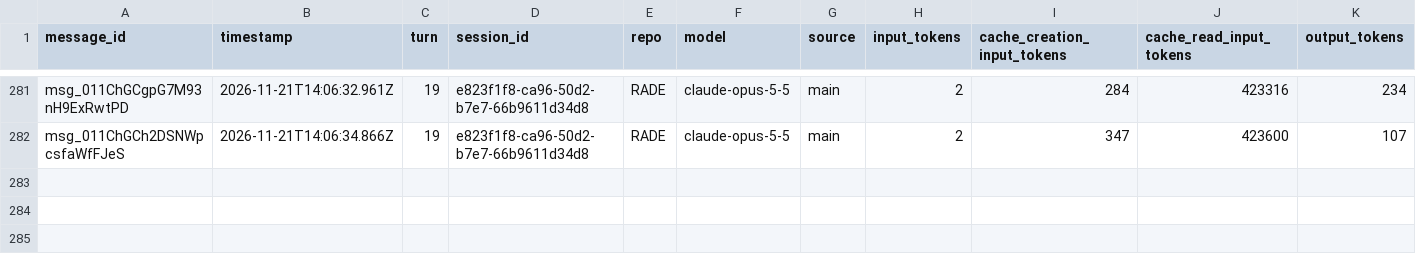
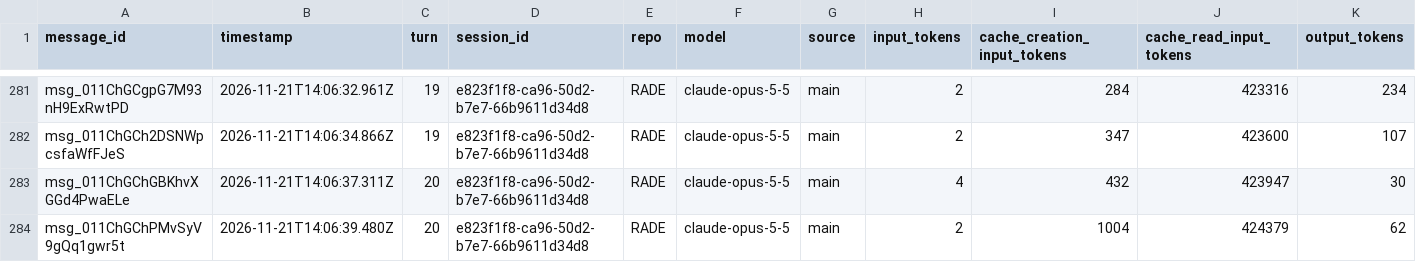
Before and after one commit to rhope-ops/RADE, a CSV file: sessions/e823f1f8-ca96-50d2-b7e7-66b9611d34d8.csv, drawn as a sheet; only a part is shown, gaps mark what is left out.

```diff
--- a/sessions/e823f1f8-ca96-50d2-b7e7-66b9611d34d8.csv
+++ b/sessions/e823f1f8-ca96-50d2-b7e7-66b9611d34d8.csv
@@ -282 +282,3 @@ msg_011ChGCgpG7M93nH9ExRwtPD,2026-11-21T14:06:32.961Z,19,e823f1f8-ca96-50d2-b7e7
 msg_011ChGCh2DSNWpcsfaWfFJeS,2026-11-21T14:06:34.866Z,19,e823f1f8-ca96-50d2-b7e7-66b9611d34d8,RADE,claude-opus-5-5,main,2,347,423600,107
+msg_011ChGChGBKhvXGGd4PwaELe,2026-11-21T14:06:37.311Z,20,e823f1f8-ca96-50d2-b7e7-66b9611d34d8,RADE,claude-opus-5-5,main,4,432,423947,30
+msg_011ChGChPMvSyV9gQq1gwr5t,2026-11-21T14:06:39.480Z,20,e823f1f8-ca96-50d2-b7e7-66b9611d34d8,RADE,claude-opus-5-5,main,2,1004,424379,62
```
